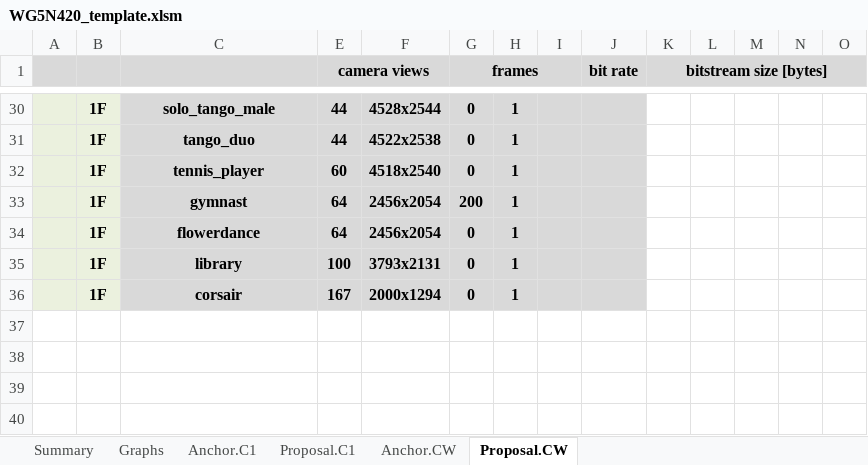
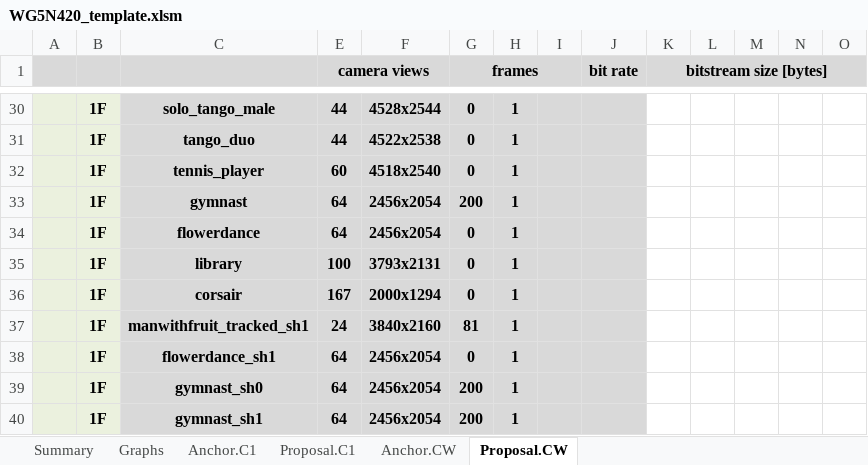
Before and after one commit to MPEGGroup/mpeg-pcc-tmc2, an Excel workbook: ctc/templates/WG5N420_template.xlsm, sheet Proposal.CW, drawn as a sheet; only a part is shown, gaps mark what is left out; values as stored, in another font and other column widths than the file's, no borders; conditional formats not drawn; rows hold the shown columns only; the diff names each change by its address in the sheet, - before the commit and + after, or states it on an @@ line.

```diff
--- a/ctc/templates/WG5N420_template.xlsm (sheet Proposal.CW)
+++ b/ctc/templates/WG5N420_template.xlsm (sheet Proposal.CW)
+row 37:  | 1F | manwithfruit_tracked_sh1 | 24 | 3840x2160 | 81 | 1
+row 38:  | 1F | flowerdance_sh1 | 64 | 2456x2054 | 0 | 1
+row 39:  | 1F | gymnast_sh0 | 64 | 2456x2054 | 200 | 1
+row 40:  | 1F | gymnast_sh1 | 64 | 2456x2054 | 200 | 1
```
Also changed, not shown: sheet Proposal.C1, sheet Anchor.C1, sheet Anchor.CW, sheet Summary, sheet Graphs, hidden cells, charts or pictures, 14 other files.
